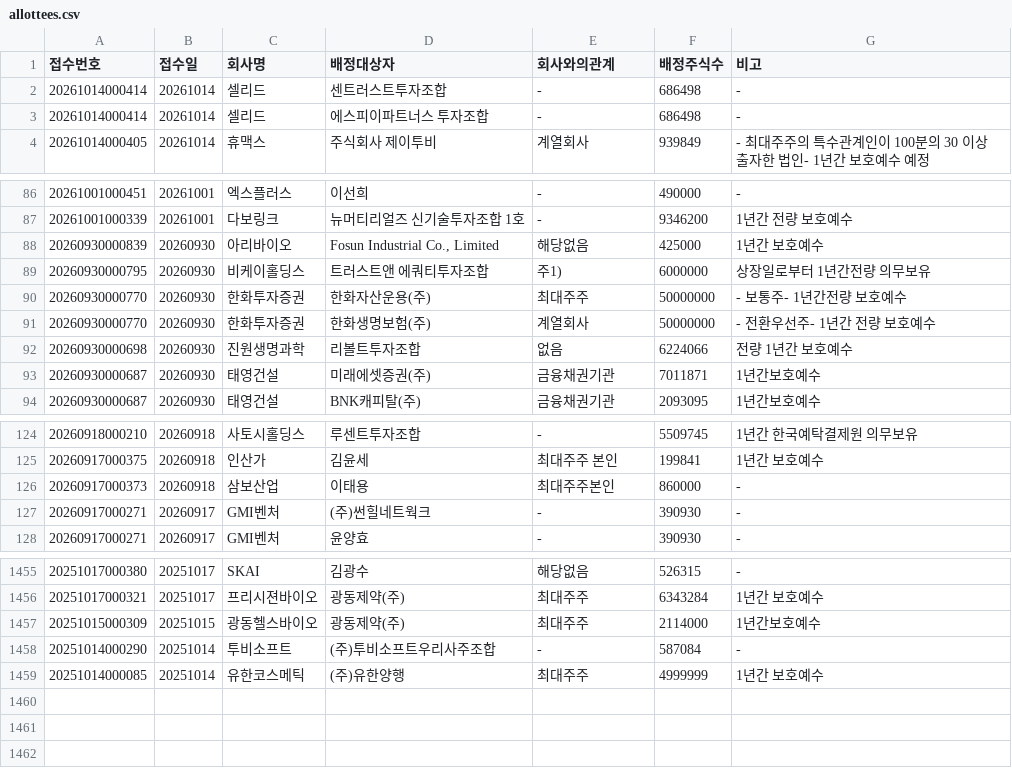
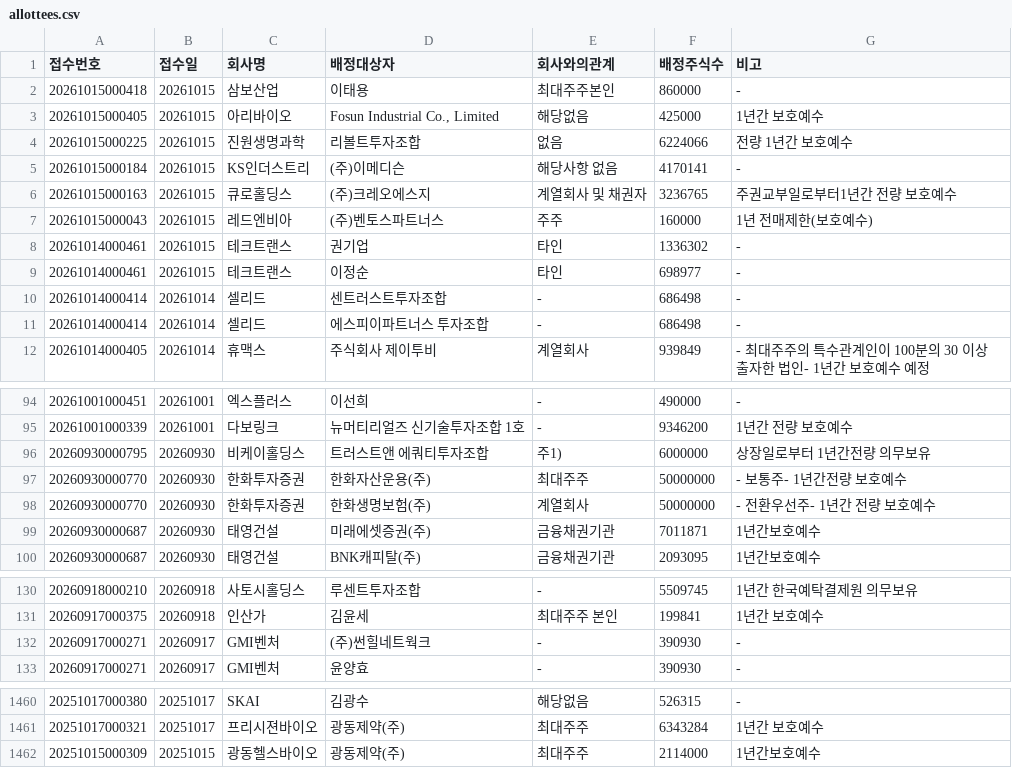
Before and after one commit to hyungjin1213-collab/autoto, a CSV file: output/rights_offering/allottees.csv, drawn as a sheet; only a part is shown, gaps mark what is left out.

```diff
--- a/output/rights_offering/allottees.csv
+++ b/output/rights_offering/allottees.csv
@@ -1,2 +1,10 @@
 접수번호,접수일,회사명,배정대상자,회사와의관계,배정주식수,비고
+20261015000418,20261015,삼보산업,이태용,최대주주본인,860000,-
+20261015000405,20261015,아리바이오,"Fosun Industrial Co., Limited",해당없음,425000,1년간 보호예수
+20261015000225,20261015,진원생명과학,리볼트투자조합,없음,6224066,전량 1년간 보호예수
+20261015000184,20261015,KS인더스트리,(주)이메디슨,해당사항 없음,4170141,-
+20261015000163,20261015,큐로홀딩스,(주)크레오에스지,계열회사 및 채권자,3236765,주권교부일로부터1년간 전량 보호예수
+20261015000043,20261015,레드엔비아,(주)벤토스파트너스,주주,160000,1년 전매제한(보호예수)
+20261014000461,20261015,테크트랜스,권기업,타인,1336302,-
+20261014000461,20261015,테크트랜스,이정순,타인,698977,-
 20261014000414,20261014,셀리드,센트러스트투자조합,-,686498,-
@@ -87,3 +95,2 @@
 20261001000339,20261001,다보링크,뉴머티리얼즈 신기술투자조합 1호,-,9346200,1년간 전량 보호예수
-20260930000839,20260930,아리바이오,"Fosun Industrial Co., Limited",해당없음,425000,1년간 보호예수
 20260930000795,20260930,비케이홀딩스,트러스트앤 에쿼티투자조합,주1),6000000,상장일로부터 1년간전량 의무보유
@@ -91,3 +98,2 @@
 20260930000770,20260930,한화투자증권,한화생명보험(주),계열회사,50000000,- 전환우선주- 1년간 전량 보호예수
-20260930000698,20260930,진원생명과학,리볼트투자조합,없음,6224066,전량 1년간 보호예수
 20260930000687,20260930,태영건설,미래에셋증권(주),금융채권기관,7011871,1년간보호예수
@@ -125,3 +131,2 @@
 20260917000375,20260918,인산가,김윤세,최대주주 본인,199841,1년간 보호예수
-20260917000373,20260918,삼보산업,이태용,최대주주본인,860000,-
 20260917000271,20260917,GMI벤처,(주)썬힐네트웍크,-,390930,-
@@ -1457,3 +1462 @@
 20251015000309,20251015,광동헬스바이오,광동제약(주),최대주주,2114000,1년간보호예수
-20251014000290,20251014,투비소프트,(주)투비소프트우리사주조합,-,587084,-
-20251014000085,20251014,유한코스메틱,(주)유한양행,최대주주,4999999,1년간 보호예수
```
Also changed, not shown: output/monthly_candle/candidates.csv, output/rights_offering/third_party_allotments.csv, 3 other files.
